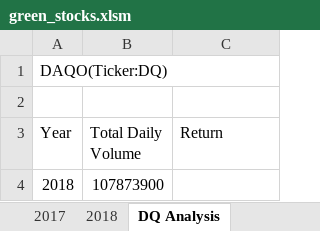
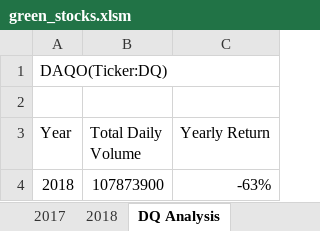
Before and after one commit to sarahrosegallagher/stock-analysis, an Excel workbook: green_stocks.xlsm, sheet DQ Analysis, drawn as a sheet; values as stored, in another font and other column widths than the file's, no borders; the diff names each change by its address in the sheet, - before the commit and + after, or states it on an @@ line.

Commit message:
module 2.2.4 exercises

```diff
--- a/green_stocks.xlsm (sheet DQ Analysis)
+++ b/green_stocks.xlsm (sheet DQ Analysis)
-C3: Return
+C3: Yearly Return
-C4 (Yearly Return): (empty)
+C4 (Yearly Return): -63%
```
